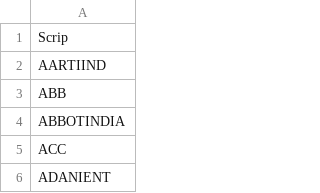
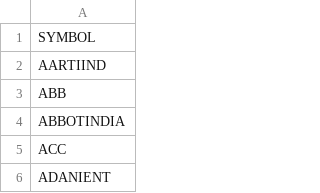
Before and after one commit to vishaln90/public_rep, a CSV file: List of Underlying Securities.csv, drawn as a sheet; only a part is shown.

Commit message:
Add files via upload

```diff
--- a/List of Underlying Securities.csv
+++ b/List of Underlying Securities.csv
@@ -1,2 +1,2 @@
-Scrip
+SYMBOL
 AARTIIND
```
